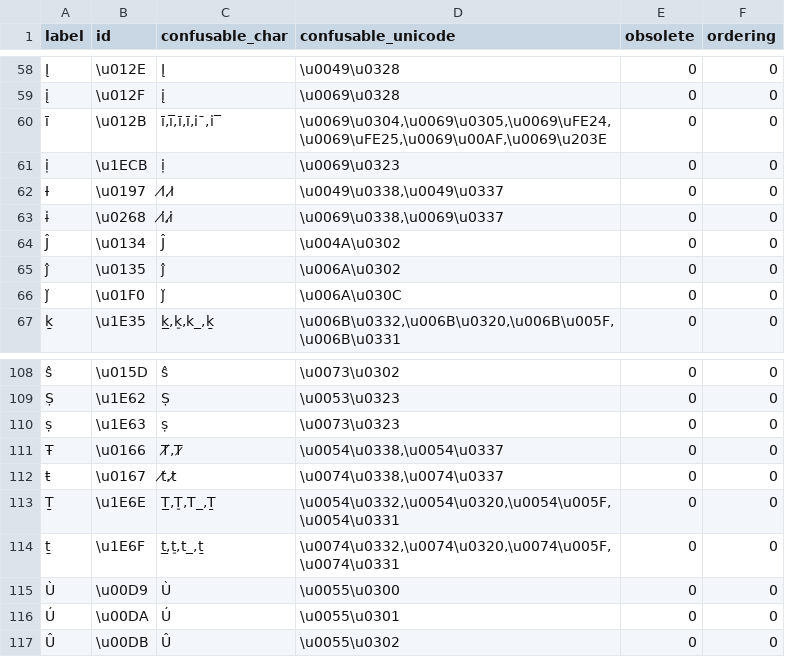
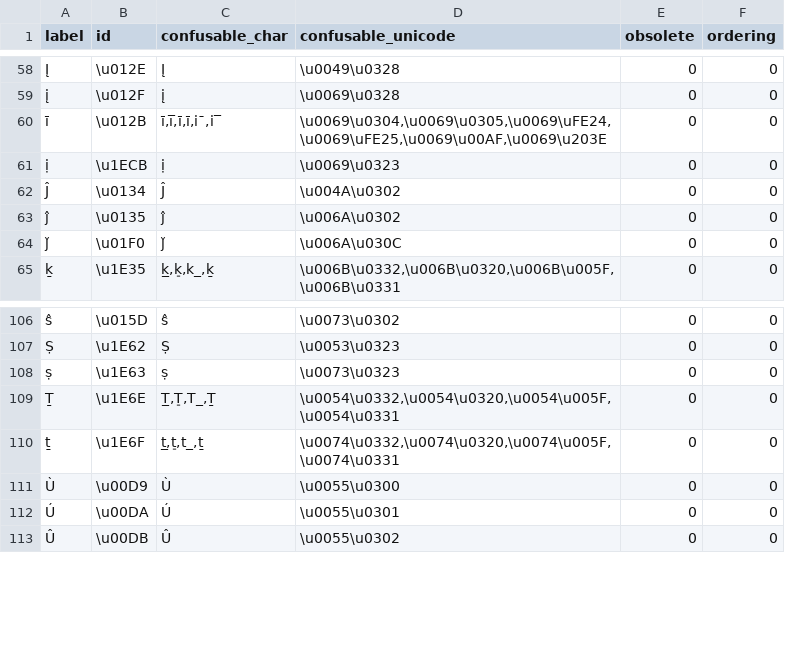
Before and after one commit to plasticviking/fv-web-ui, a CSV file: FirstVoicesData/src/main/resources/data/vocabularies/confusable_characters.csv, drawn as a sheet; only a part is shown, gaps mark what is left out; the diff names each change by its address in the sheet, - before the commit and + after, or states it on an @@ line.

Commit message:
Confusables Fix: Removes Some Characters with u0338 (#310)

```diff
--- a/FirstVoicesData/src/main/resources/data/vocabularies/confusable_characters.csv
+++ b/FirstVoicesData/src/main/resources/data/vocabularies/confusable_characters.csv
-row 62: Ɨ | \u0197 | I̸,I̷ | \u0049\u0338,\u0049\u0337 | 0 | 0
-row 63: ɨ | \u0268 | i̸,i̷ | \u0069\u0338,\u0069\u0337 | 0 | 0
-row 111: Ŧ | \u0166 | T̸,T̷ | \u0054\u0338,\u0054\u0337 | 0 | 0
-row 112: ŧ | \u0167 | t̸,t̷ | \u0074\u0338,\u0074\u0337 | 0 | 0
```
